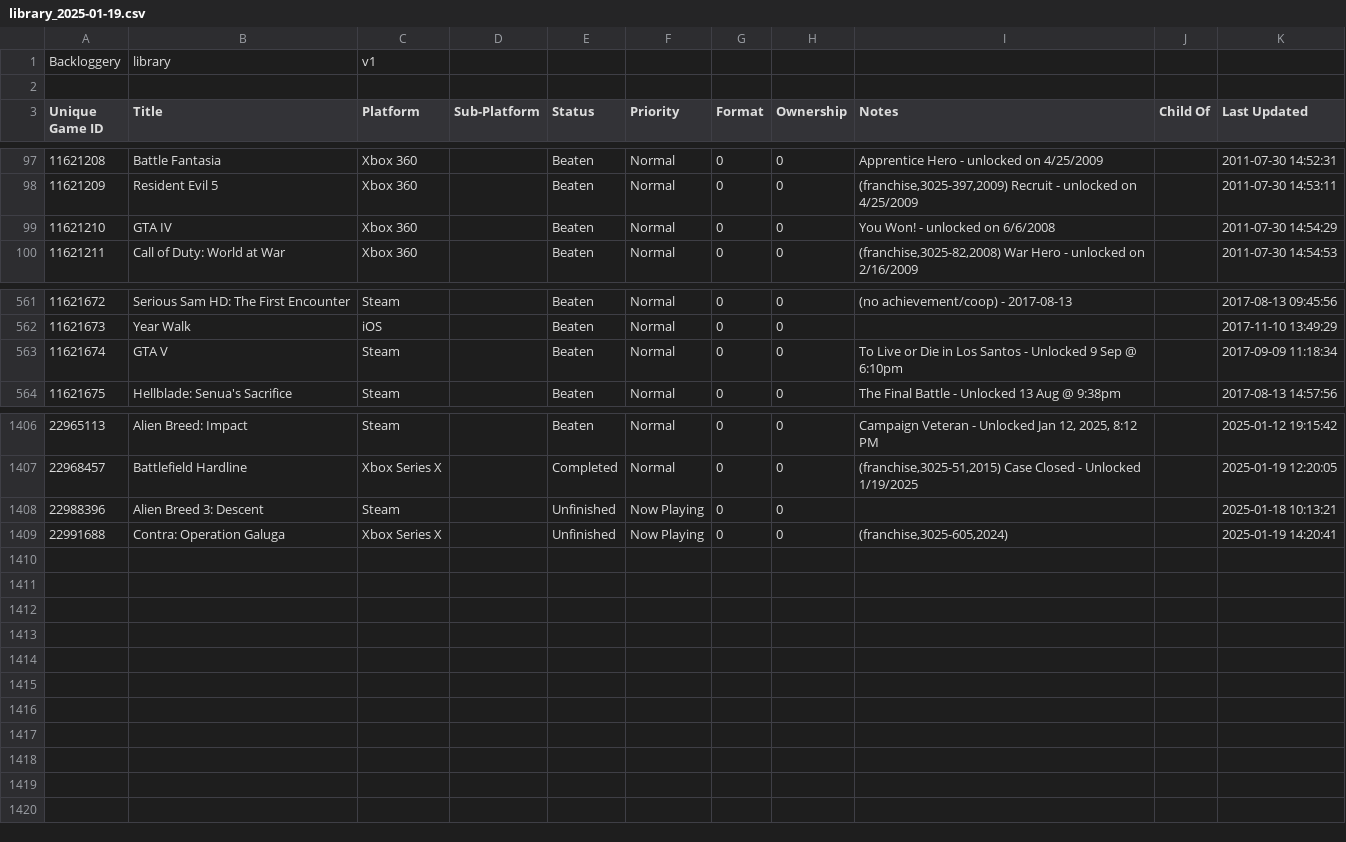
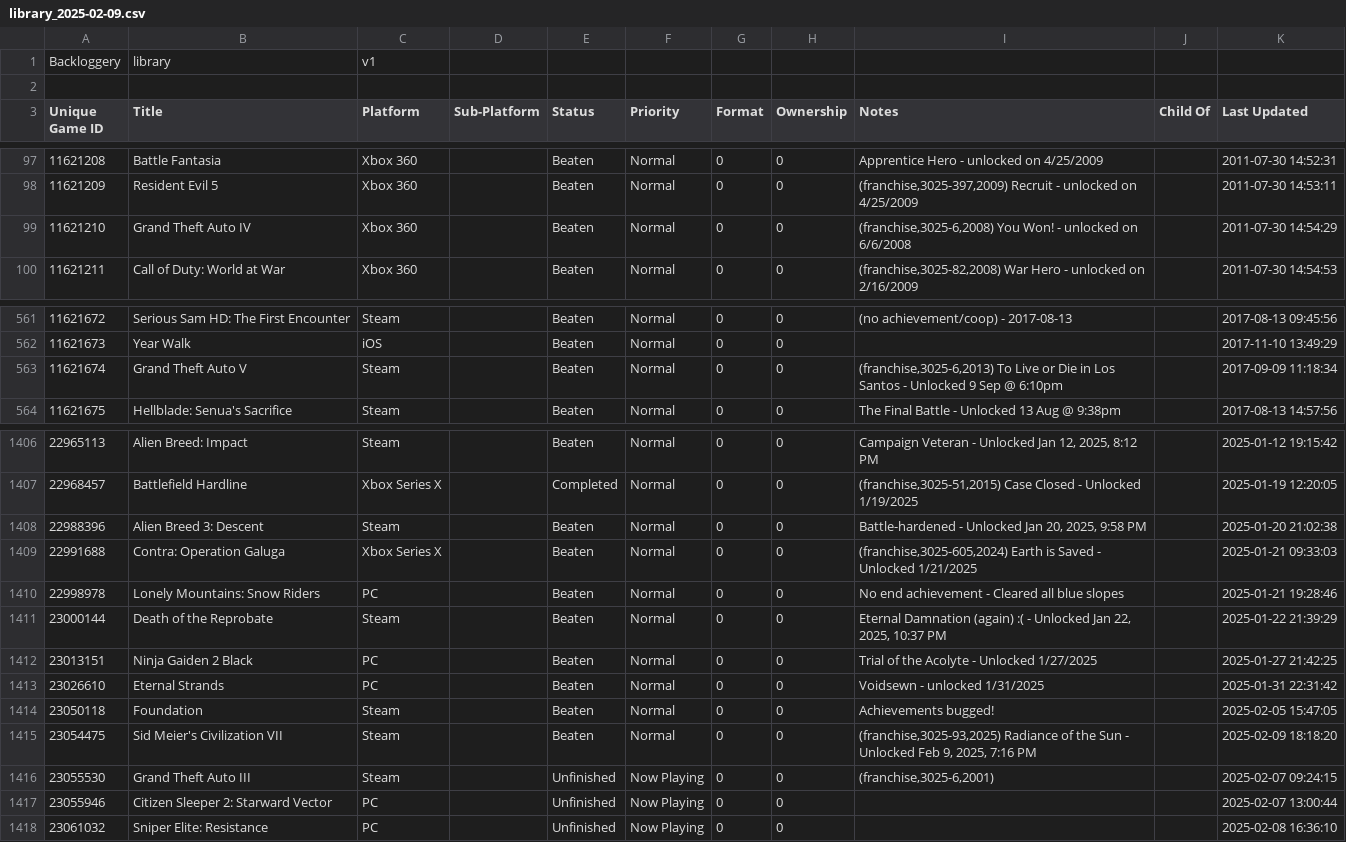
Before and after one commit to maq777/BackloggeryParser, a CSV file: library_2025-02-09.csv (was library_2025-01-19.csv), drawn as a sheet; only a part is shown, gaps mark what is left out.

```diff
--- a/library_2025-01-19.csv
+++ b/library_2025-02-09.csv
@@ -98,3 +98,3 @@ Backloggery,library,v1
 11621209,"Resident Evil 5","Xbox 360",,Beaten,Normal,0,0,"(franchise,3025-397,2009) Recruit - unlocked on 4/25/2009",,"2011-07-30 14:53:11"
-11621210,"GTA IV","Xbox 360",,Beaten,Normal,0,0,"You Won! - unlocked on 6/6/2008",,"2011-07-30 14:54:29"
+11621210,"Grand Theft Auto IV","Xbox 360",,Beaten,Normal,0,0,"(franchise,3025-6,2008) You Won! - unlocked on 6/6/2008",,"2011-07-30 14:54:29"
 11621211,"Call of Duty: World at War","Xbox 360",,Beaten,Normal,0,0,"(franchise,3025-82,2008) War Hero - unlocked on 2/16/2009",,"2011-07-30 14:54:53"
@@ -562,3 +562,3 @@ Backloggery,library,v1
 11621673,"Year Walk",iOS,,Beaten,Normal,0,0,,,"2017-11-10 13:49:29"
-11621674,"GTA V",Steam,,Beaten,Normal,0,0,"To Live or Die in Los Santos - Unlocked 9 Sep @ 6:10pm",,"2017-09-09 11:18:34"
+11621674,"Grand Theft Auto V",Steam,,Beaten,Normal,0,0,"(franchise,3025-6,2013) To Live or Die in Los Santos - Unlocked 9 Sep @ 6:10pm",,"2017-09-09 11:18:34"
 11621675,"Hellblade: Senua's Sacrifice",Steam,,Beaten,Normal,0,0,"The Final Battle - Unlocked 13 Aug @ 9:38pm",,"2017-08-13 14:57:56"
@@ -1407,3 +1407,12 @@ Backloggery,library,v1
 22968457,"Battlefield Hardline","Xbox Series X",,Completed,Normal,0,0,"(franchise,3025-51,2015) Case Closed - Unlocked 1/19/2025",,"2025-01-19 12:20:05"
-22988396,"Alien Breed 3: Descent",Steam,,Unfinished,"Now Playing",0,0,,,"2025-01-18 10:13:21"
-22991688,"Contra: Operation Galuga","Xbox Series X",,Unfinished,"Now Playing",0,0,"(franchise,3025-605,2024)",,"2025-01-19 14:20:41"
+22988396,"Alien Breed 3: Descent",Steam,,Beaten,Normal,0,0,"Battle-hardened - Unlocked Jan 20, 2025, 9:58 PM",,"2025-01-20 21:02:38"
+22991688,"Contra: Operation Galuga","Xbox Series X",,Beaten,Normal,0,0,"(franchise,3025-605,2024) Earth is Saved - Unlocked 1/21/2025",,"2025-01-21 09:33:03"
+22998978,"Lonely Mountains: Snow Riders",PC,,Beaten,Normal,0,0,"No end achievement - Cleared all blue slopes",,"2025-01-21 19:28:46"
+23000144,"Death of the Reprobate",Steam,,Beaten,Normal,0,0,"Eternal Damnation (again) :( - Unlocked Jan 22, 2025, 10:37 PM",,"2025-01-22 21:39:29"
+23013151,"Ninja Gaiden 2 Black",PC,,Beaten,Normal,0,0,"Trial of the Acolyte - Unlocked 1/27/2025",,"2025-01-27 21:42:25"
+23026610,"Eternal Strands",PC,,Beaten,Normal,0,0,"Voidsewn - unlocked 1/31/2025",,"2025-01-31 22:31:42"
+23050118,Foundation,Steam,,Beaten,Normal,0,0,"Achievements bugged!",,"2025-02-05 15:47:05"
+23054475,"Sid Meier's Civilization VII",Steam,,Beaten,Normal,0,0,"(franchise,3025-93,2025) Radiance of the Sun - Unlocked Feb 9, 2025, 7:16 PM",,"2025-02-09 18:18:20"
+23055530,"Grand Theft Auto III",Steam,,Unfinished,"Now Playing",0,0,"(franchise,3025-6,2001)",,"2025-02-07 09:24:15"
+23055946,"Citizen Sleeper 2: Starward Vector",PC,,Unfinished,"Now Playing",0,0,,,"2025-02-07 13:00:44"
+23061032,"Sniper Elite: Resistance",PC,,Unfinished,"Now Playing",0,0,,,"2025-02-08 16:36:10"
```
Also changed, not shown: 3 other files.
